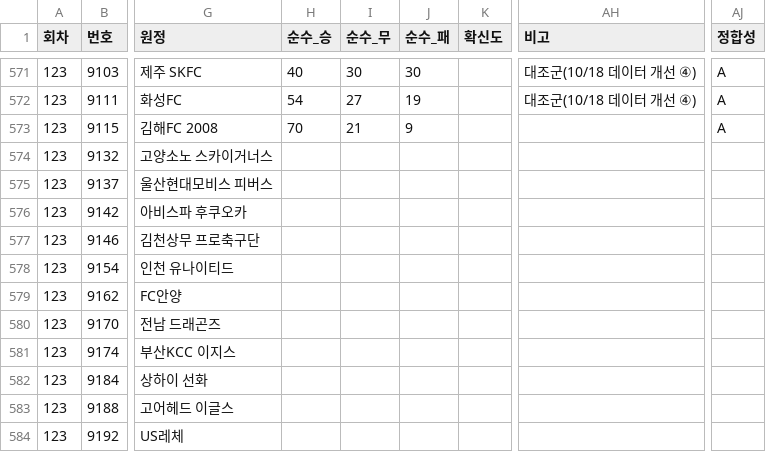
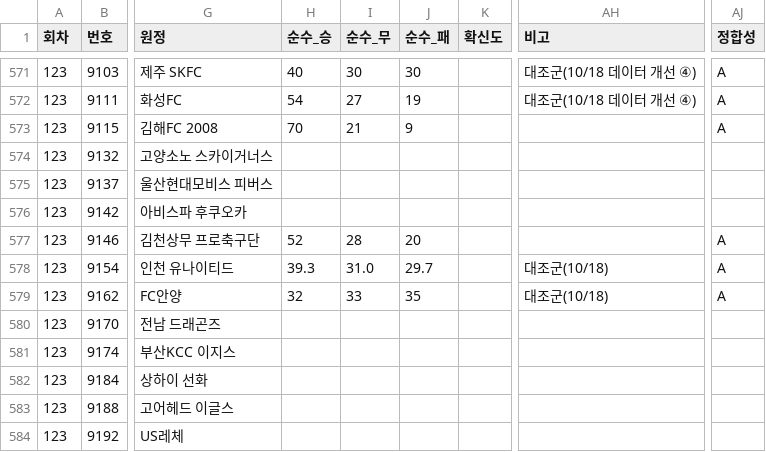
Before and after one commit to Mrzero-00/ai-playground, a CSV file: 승부예측 프로그램/전체경기기록.csv, drawn as a sheet; only a part is shown, gaps mark what is left out; the diff names each change by its address in the sheet, - before the commit and + after, or states it on an @@ line.

```diff
--- a/승부예측 프로그램/전체경기기록.csv
+++ b/승부예측 프로그램/전체경기기록.csv
-H577 (순수_승): (empty)
+H577 (순수_승): 52
-I577 (순수_무): (empty)
+I577 (순수_무): 28
-J577 (순수_패): (empty)
+J577 (순수_패): 20
-AJ577:AJ579 (정합성): (empty)
+AJ577:AJ579 (정합성): A
-H578 (순수_승): (empty)
+H578 (순수_승): 39.3
-I578 (순수_무): (empty)
+I578 (순수_무): 31.0
-J578 (순수_패): (empty)
+J578 (순수_패): 29.7
-AH578:AH579 (비고): (empty)
+AH578:AH579 (비고): 대조군(10/18)
-H579 (순수_승): (empty)
+H579 (순수_승): 32
-I579 (순수_무): (empty)
+I579 (순수_무): 33
-J579 (순수_패): (empty)
+J579 (순수_패): 35
```
Also changed, not shown: 승부예측 프로그램/data/스캔기록.csv, 승부예측 프로그램/data/정합성기록.csv, 33 other files.
